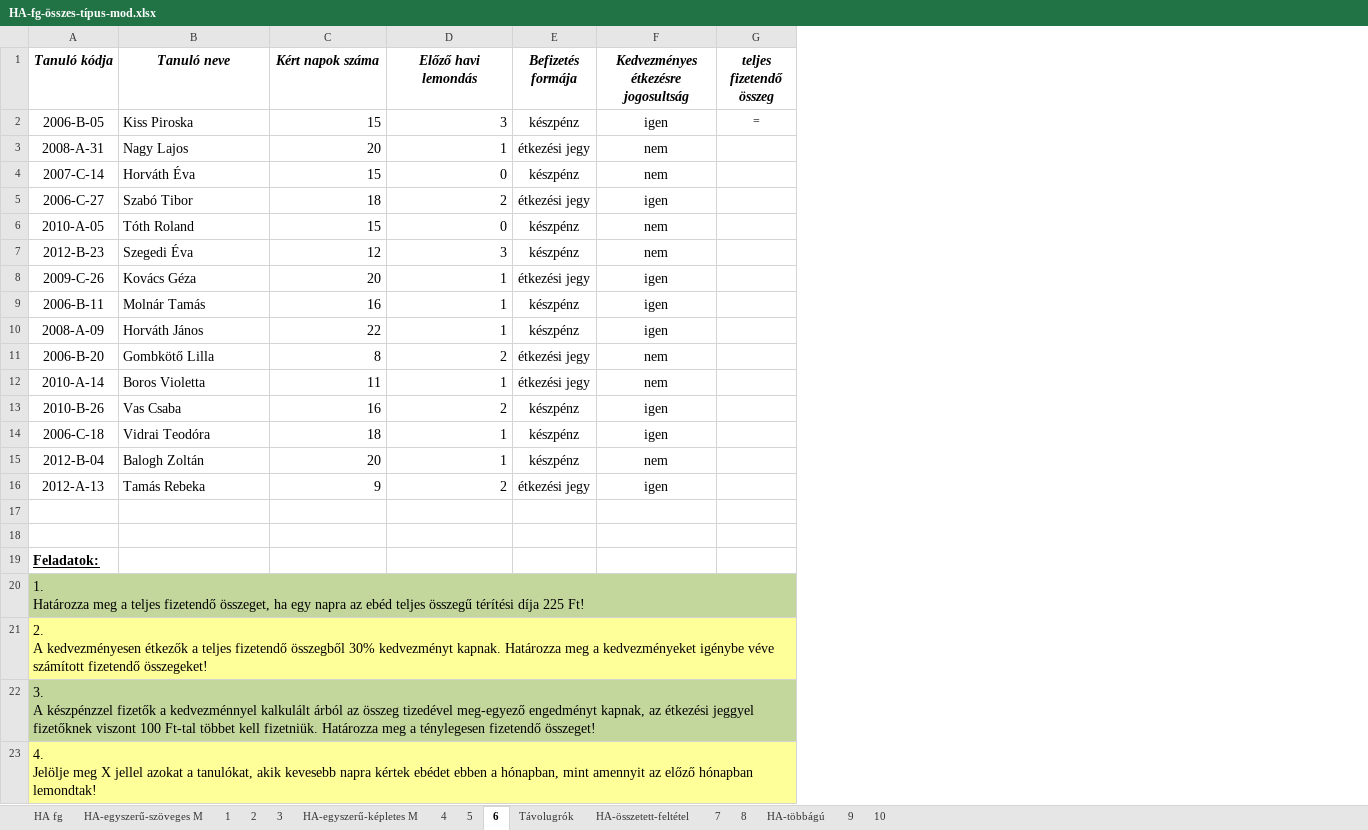
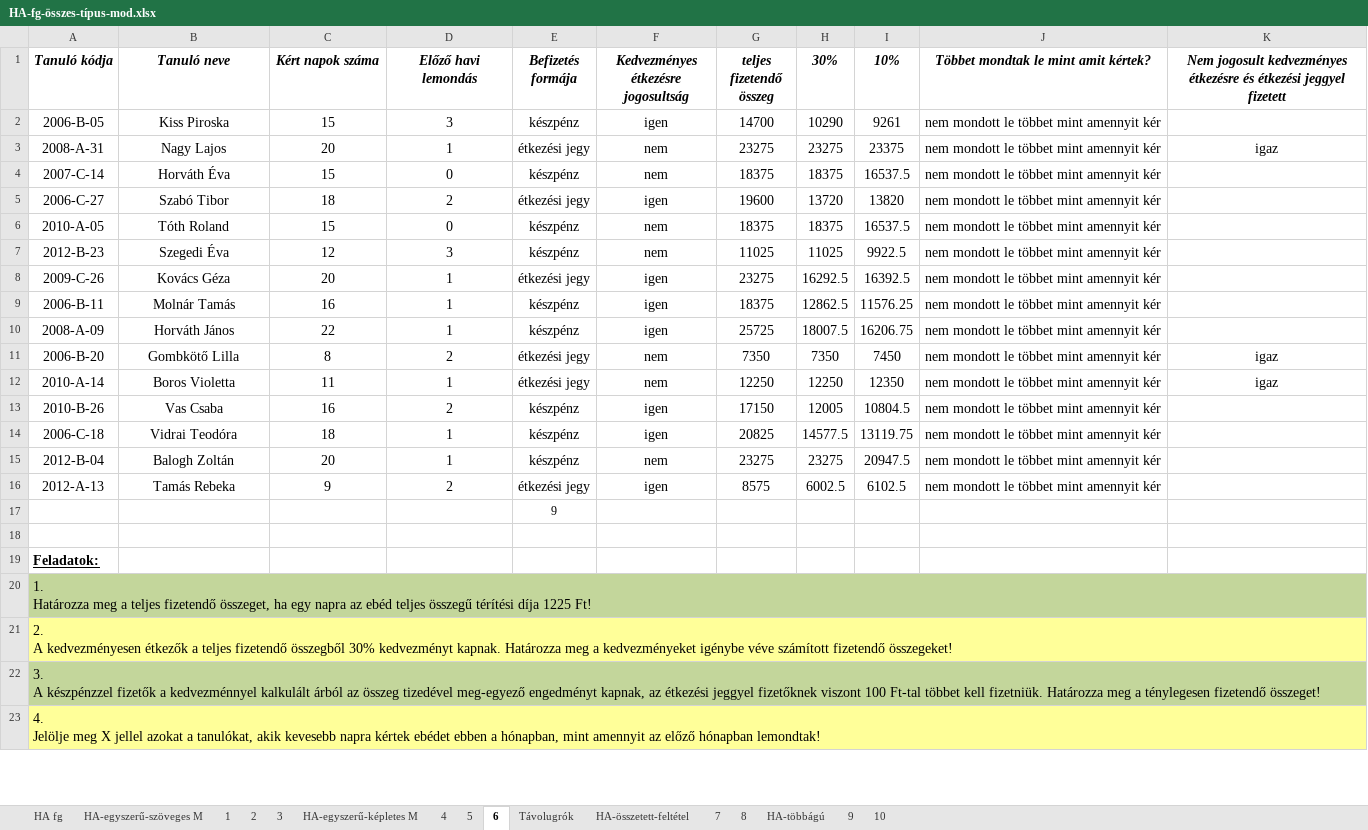
Before and after one commit to SzaZoa1227/suli, an Excel workbook: hazi/ZSM/sajat/HA-fg-összes-típus-mod.xlsx, sheet 6, drawn as a sheet; only a part is shown; values as stored, in another font and other column widths than the file's, no borders; the diff names each change by its address in the sheet, - before the commit and + after, or states it on an @@ line.

```diff
--- a/hazi/ZSM/sajat/HA-fg-összes-típus-mod.xlsx (sheet 6)
+++ b/hazi/ZSM/sajat/HA-fg-összes-típus-mod.xlsx (sheet 6)
+column H (30%), rows 2-16: 10290 | 23275 | 18375 | 13720 | 18375 | 11025 | 16292.5 | 12862.5 | 18007.5 | 7350 | 12250 | 12005 | 14577.5 | 23275 | 6002.5
+column I (10%), rows 2-16: 9261 | 23375 | 16537.5 | 13820 | 16537.5 | 9922.5 | 16392.5 | 11576.25 | 16206.75 | 7450 | 12350 | 10804.5 | 13119.75 | 20947.5 | 6102.5
+column J, rows 1-16: Többet mondtak le mint amit kértek? | nem mondott le többet mint amennyit kér | nem mondott le többet mint amennyit kér | nem mondott le többet mint amennyit kér | nem mondott le többet mint amennyit kér | nem mondott le többet mint amennyit kér | nem mondott le többet mint amennyit kér | nem mondott le többet mint amennyit kér | nem mondott le többet mint amennyit kér | nem mondott le többet mint amennyit kér | nem mondott le többet mint amennyit kér | nem mondott le többet mint amennyit kér | nem mondott le többet mint amennyit kér | nem mondott le többet mint amennyit kér | nem mondott le többet mint amennyit kér | nem mondott le többet mint amennyit kér
+column K, rows 1-12: Nem jogosult kedvezményes étkezésre és étkezési jeggyel fizetett |  | igaz |  |  |  |  |  |  |  | igaz | igaz
-B2:B16 alignment: left
+B2:B16 alignment: center
-C2:D16 alignment: right
+C2:D16 alignment: center
-G2 (teljes fizetendő összeg): =
+G2 (teljes fizetendő összeg): 14700
@@ G2 text size: larger @@
-G3 (teljes fizetendő összeg): (empty)
+G3 (teljes fizetendő összeg): 23275
-G4 (teljes fizetendő összeg): (empty)
+G4 (teljes fizetendő összeg): 18375
-G5 (teljes fizetendő összeg): (empty)
+G5 (teljes fizetendő összeg): 19600
-G6 (teljes fizetendő összeg): (empty)
+G6 (teljes fizetendő összeg): 18375
-G7 (teljes fizetendő összeg): (empty)
+G7 (teljes fizetendő összeg): 11025
-G8 (teljes fizetendő összeg): (empty)
+G8 (teljes fizetendő összeg): 23275
-G9 (teljes fizetendő összeg): (empty)
+G9 (teljes fizetendő összeg): 18375
-G10 (teljes fizetendő összeg): (empty)
+G10 (teljes fizetendő összeg): 25725
-G11 (teljes fizetendő összeg): (empty)
+G11 (teljes fizetendő összeg): 7350
-G12 (teljes fizetendő összeg): (empty)
+G12 (teljes fizetendő összeg): 12250
-G13 (teljes fizetendő összeg): (empty)
+G13 (teljes fizetendő összeg): 17150
-G14 (teljes fizetendő összeg): (empty)
+G14 (teljes fizetendő összeg): 20825
-G15 (teljes fizetendő összeg): (empty)
+G15 (teljes fizetendő összeg): 23275
-G16 (teljes fizetendő összeg): (empty)
+G16 (teljes fizetendő összeg): 8575
-E17 (Befizetés formája): (empty)
+E17 (Befizetés formája): 9
-A20 (Tanuló kódja): …térítési díja 225 Ft!
+A20 (Tanuló kódja): …térítési díja 1225 Ft!
```
Also changed, not shown: sheet Távolugrók, sheet 5, 12 other files.
